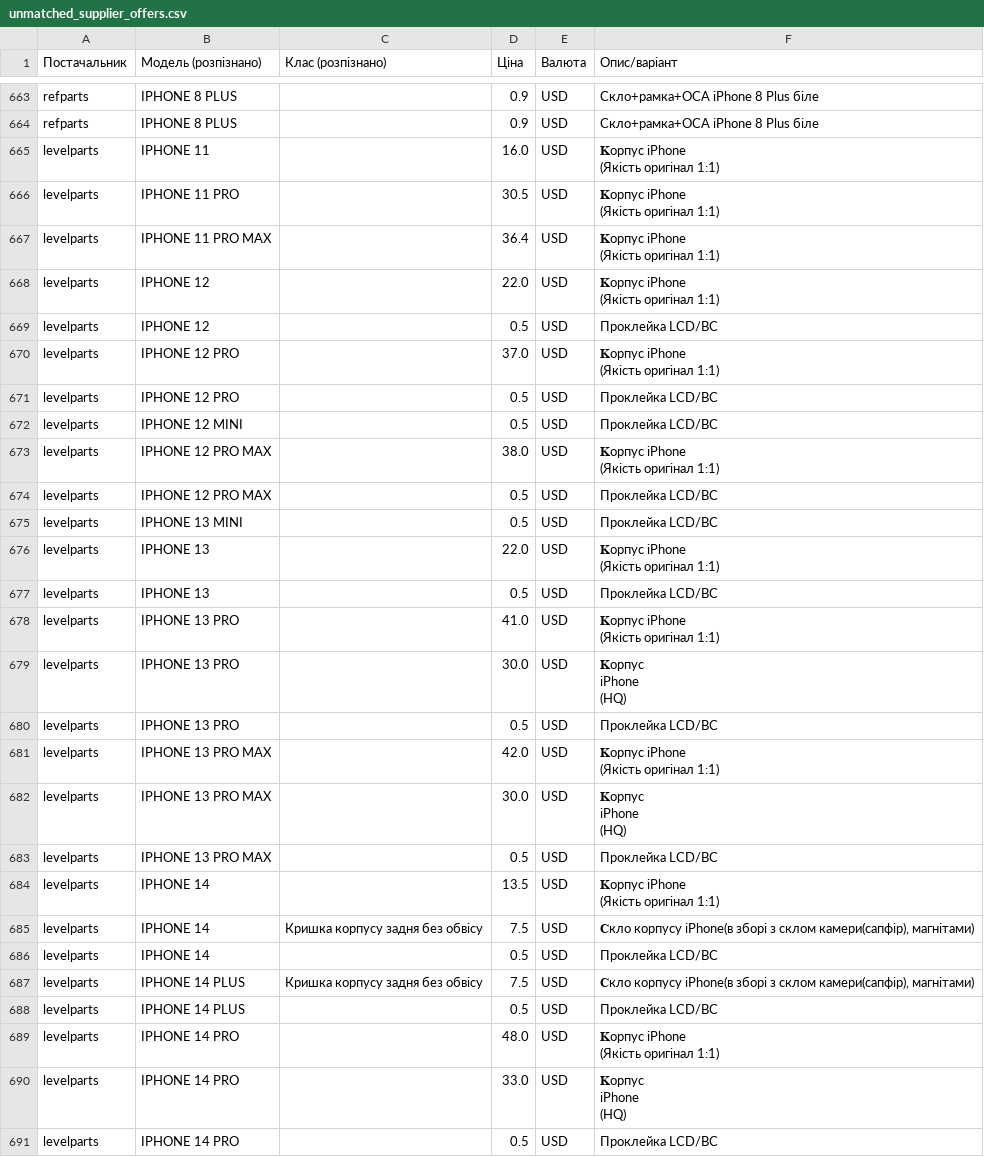
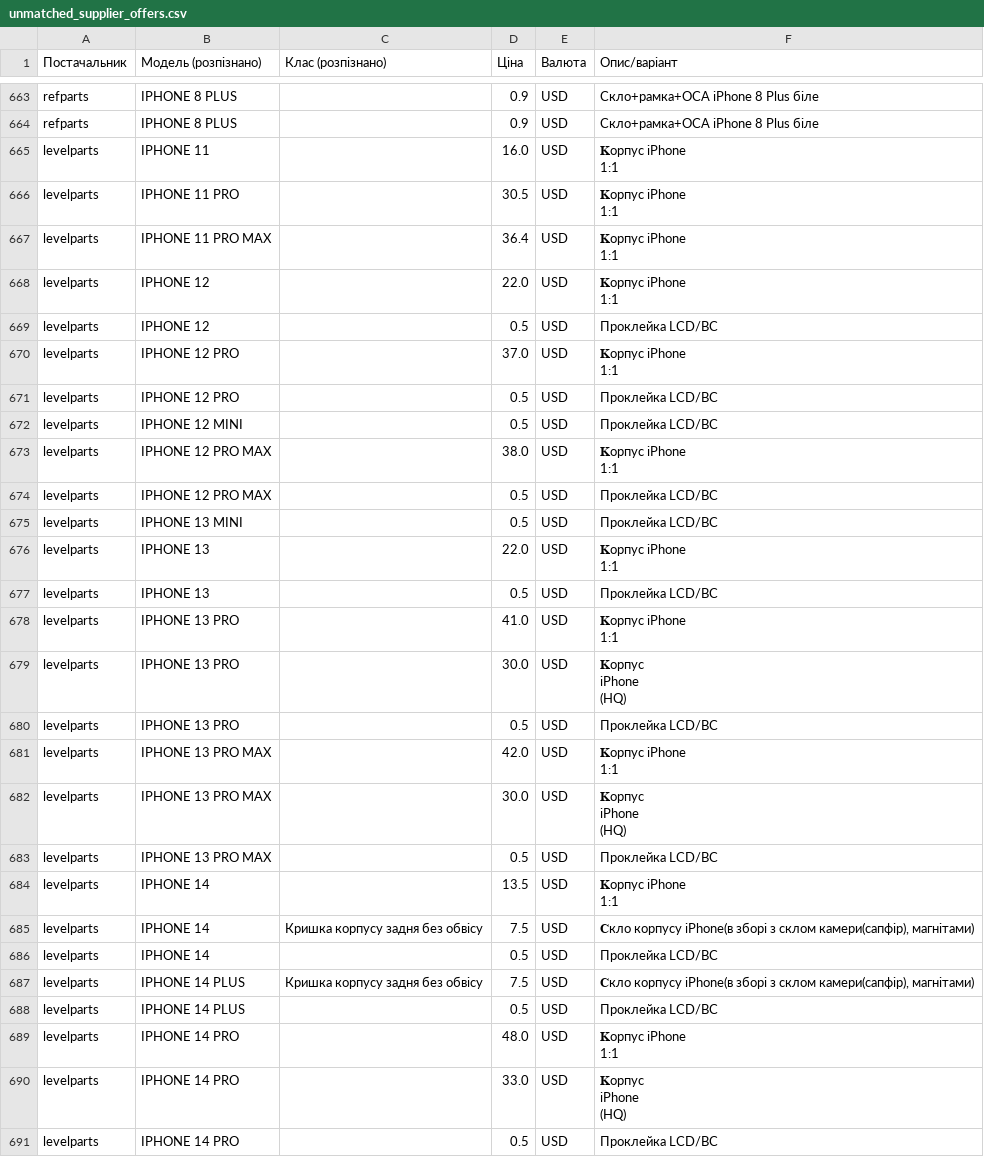
Before and after one commit to izbashroman/partmatch, a CSV file: docs/unmatched_supplier_offers.csv, drawn as a sheet; only a part is shown, gaps mark what is left out; the diff covers the shown part only.

```diff
--- a/docs/unmatched_supplier_offers.csv
+++ b/docs/unmatched_supplier_offers.csv
@@ -664,24 +664,24 @@ refparts,IPHONE 8 PLUS,,0.9,USD,Скло+рамка+ОСА iPhone 8 Plus біл
 refparts,IPHONE 8 PLUS,,0.9,USD,Скло+рамка+ОСА iPhone 8 Plus біле
-levelparts,IPHONE 11,,16.0,USD,"𝐊орпус iPhone
-(Якість оригінал 1:1)"
-levelparts,IPHONE 11 PRO,,30.5,USD,"𝐊орпус iPhone
-(Якість оригінал 1:1)"
-levelparts,IPHONE 11 PRO MAX,,36.4,USD,"𝐊орпус iPhone
-(Якість оригінал 1:1)"
-levelparts,IPHONE 12,,22.0,USD,"𝐊орпус iPhone
-(Якість оригінал 1:1)"
+levelparts,IPHONE 11,,16.0,USD,"𝐊орпус iPhone
+ 1:1"
+levelparts,IPHONE 11 PRO,,30.5,USD,"𝐊орпус iPhone
+ 1:1"
+levelparts,IPHONE 11 PRO MAX,,36.4,USD,"𝐊орпус iPhone
+ 1:1"
+levelparts,IPHONE 12,,22.0,USD,"𝐊орпус iPhone
+ 1:1"
 levelparts,IPHONE 12,,0.5,USD,Проклейка LCD/BC
-levelparts,IPHONE 12 PRO,,37.0,USD,"𝐊орпус iPhone
-(Якість оригінал 1:1)"
+levelparts,IPHONE 12 PRO,,37.0,USD,"𝐊орпус iPhone
+ 1:1"
 levelparts,IPHONE 12 PRO,,0.5,USD,Проклейка LCD/BC
 levelparts,IPHONE 12 MINI,,0.5,USD,Проклейка LCD/BC
-levelparts,IPHONE 12 PRO MAX,,38.0,USD,"𝐊орпус iPhone
-(Якість оригінал 1:1)"
+levelparts,IPHONE 12 PRO MAX,,38.0,USD,"𝐊орпус iPhone
+ 1:1"
 levelparts,IPHONE 12 PRO MAX,,0.5,USD,Проклейка LCD/BC
 levelparts,IPHONE 13 MINI,,0.5,USD,Проклейка LCD/BC
-levelparts,IPHONE 13,,22.0,USD,"𝐊орпус iPhone
-(Якість оригінал 1:1)"
+levelparts,IPHONE 13,,22.0,USD,"𝐊орпус iPhone
+ 1:1"
 levelparts,IPHONE 13,,0.5,USD,Проклейка LCD/BC
-levelparts,IPHONE 13 PRO,,41.0,USD,"𝐊орпус iPhone
-(Якість оригінал 1:1)"
+levelparts,IPHONE 13 PRO,,41.0,USD,"𝐊орпус iPhone
+ 1:1"
 levelparts,IPHONE 13 PRO,,30.0,USD,"𝐊орпус
@@ -690,4 +690,4 @@ iPhone
 levelparts,IPHONE 13 PRO,,0.5,USD,Проклейка LCD/BC
-levelparts,IPHONE 13 PRO MAX,,42.0,USD,"𝐊орпус iPhone
-(Якість оригінал 1:1)"
+levelparts,IPHONE 13 PRO MAX,,42.0,USD,"𝐊орпус iPhone
+ 1:1"
 levelparts,IPHONE 13 PRO MAX,,30.0,USD,"𝐊орпус
@@ -696,4 +696,4 @@ iPhone
 levelparts,IPHONE 13 PRO MAX,,0.5,USD,Проклейка LCD/BC
-levelparts,IPHONE 14,,13.5,USD,"𝐊орпус iPhone
-(Якість оригінал 1:1)"
+levelparts,IPHONE 14,,13.5,USD,"𝐊орпус iPhone
+ 1:1"
 levelparts,IPHONE 14,Кришка корпусу задня без обвісу,7.5,USD,"𝐂кло корпусу iPhone(в зборі з склом камери(сапфір), магнітами)"
@@ -702,4 +702,4 @@ levelparts,IPHONE 14 PLUS,Кришка корпусу задня без обві
 levelparts,IPHONE 14 PLUS,,0.5,USD,Проклейка LCD/BC
-levelparts,IPHONE 14 PRO,,48.0,USD,"𝐊орпус iPhone
-(Якість оригінал 1:1)"
+levelparts,IPHONE 14 PRO,,48.0,USD,"𝐊орпус iPhone
+ 1:1"
 levelparts,IPHONE 14 PRO,,33.0,USD,"𝐊орпус
```
Also changed, not shown: 12 edited cells elsewhere in this file.
